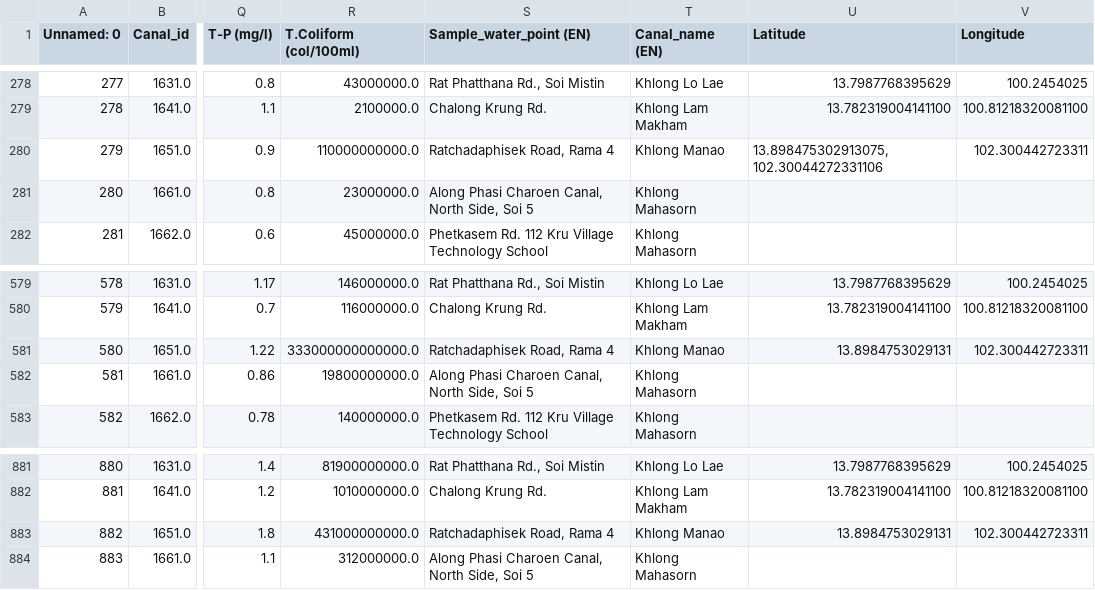
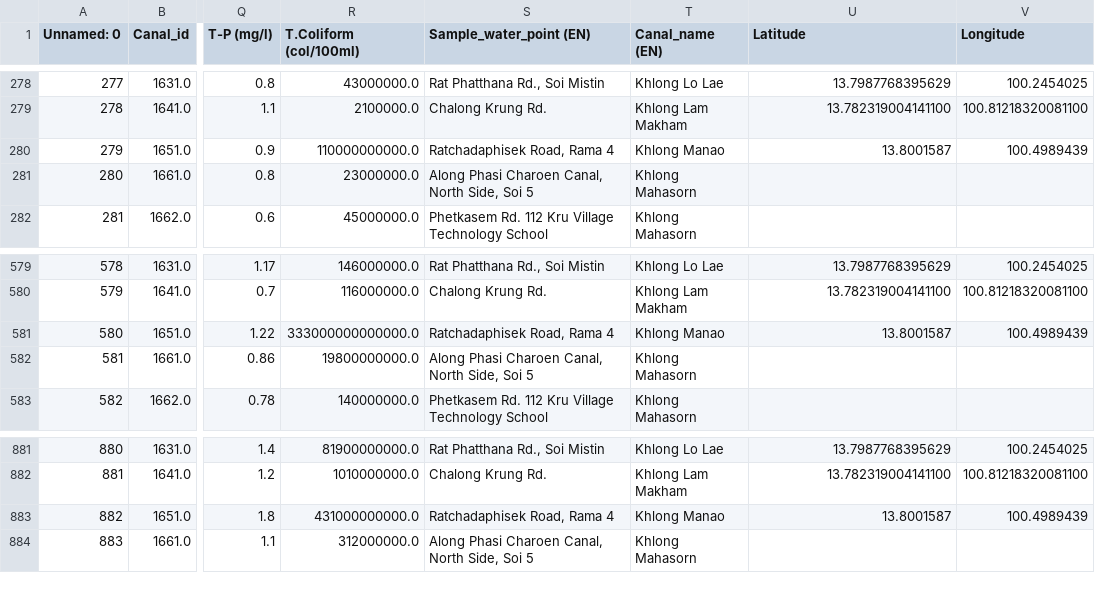
Before and after one commit to puskr99/ml-project-water-potability, a CSV file: data/canalwater1.csv, drawn as a sheet; only a part is shown, gaps mark what is left out; the diff names each change by its address in the sheet, - before the commit and + after, or states it on an @@ line.

Commit message:
minor ui changes and data change

```diff
--- a/data/canalwater1.csv
+++ b/data/canalwater1.csv
-U280 (Latitude): 13.898475302913075, 102.30044272331106
+U280 (Latitude): 13.8001587
-V280 (Longitude): 102.300442723311
+V280 (Longitude): 100.4989439
-U581 (Latitude): 13.8984753029131
+U581 (Latitude): 13.8001587
-V581 (Longitude): 102.300442723311
+V581 (Longitude): 100.4989439
-U883 (Latitude): 13.8984753029131
+U883 (Latitude): 13.8001587
-V883 (Longitude): 102.300442723311
+V883 (Longitude): 100.4989439
```
Also changed, not shown: 2 other files.
